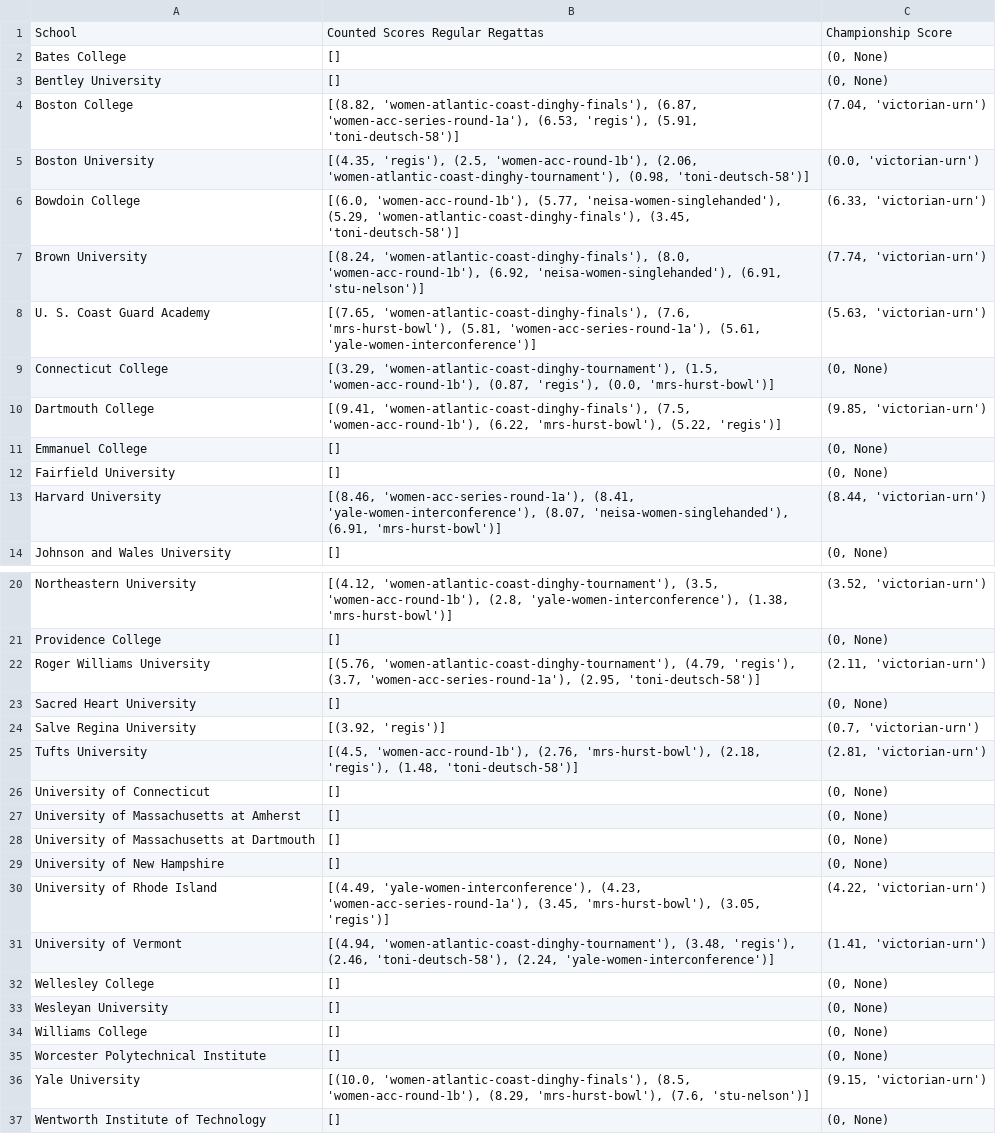
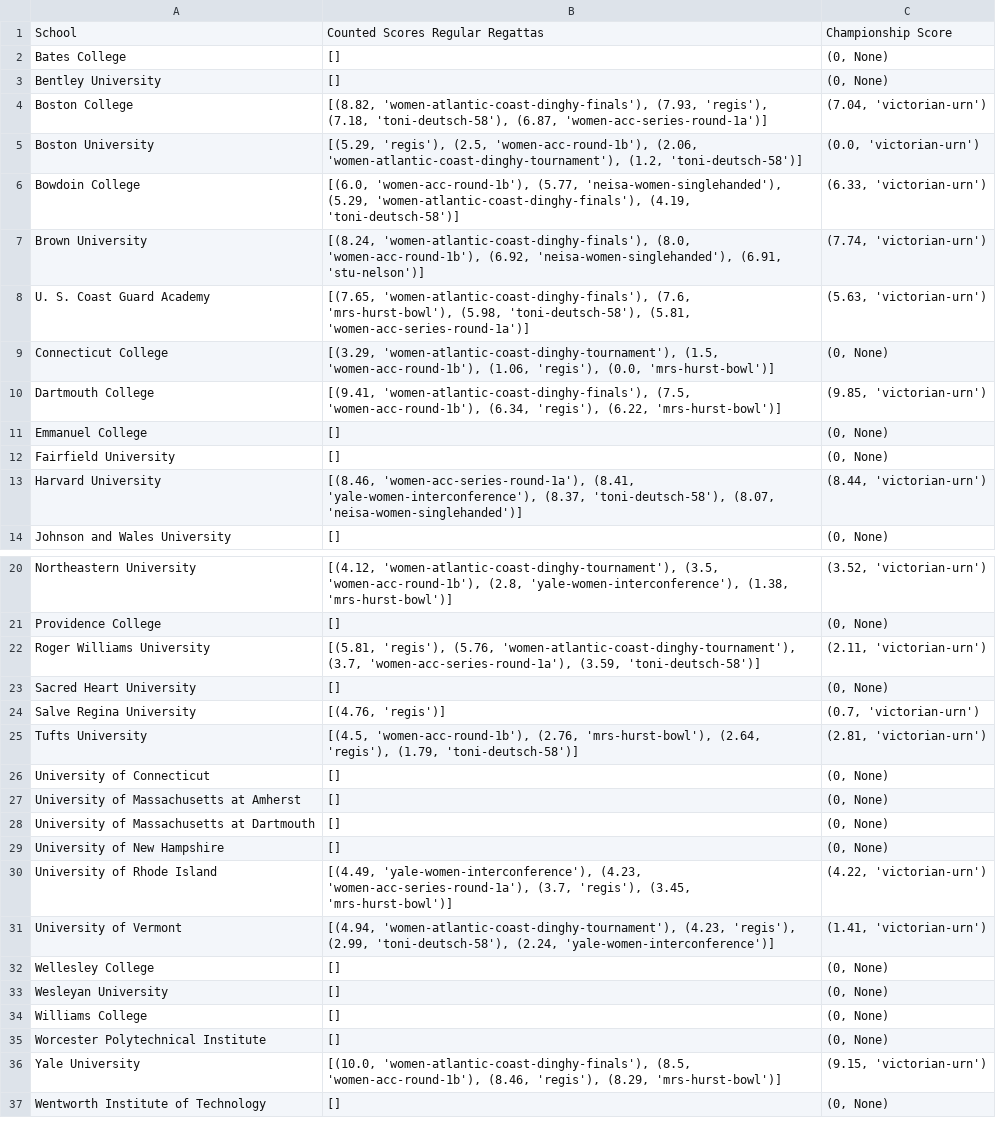
Before and after one commit to shaynebersin/NEISA-rankings, a CSV file: womens_component_scores.csv, drawn as a sheet; only a part is shown, gaps mark what is left out.

```diff
--- a/womens_component_scores.csv
+++ b/womens_component_scores.csv
@@ -3,12 +3,12 @@ Bates College,[],"(0, None)"
 Bentley University,[],"(0, None)"
-Boston College,"[(8.82, 'women-atlantic-coast-dinghy-finals'), (6.87, 'women-acc-series-round-1a'), (6.53, 'regis'), (5.91, 'toni-deutsch-58')]","(7.04, 'victorian-urn')"
-Boston University,"[(4.35, 'regis'), (2.5, 'women-acc-round-1b'), (2.06, 'women-atlantic-coast-dinghy-tournament'), (0.98, 'toni-deutsch-58')]","(0.0, 'victorian-urn')"
-Bowdoin College,"[(6.0, 'women-acc-round-1b'), (5.77, 'neisa-women-singlehanded'), (5.29, 'women-atlantic-coast-dinghy-finals'), (3.45, 'toni-deutsch-58')]","(6.33, 'victorian-urn')"
+Boston College,"[(8.82, 'women-atlantic-coast-dinghy-finals'), (7.93, 'regis'), (7.18, 'toni-deutsch-58'), (6.87, 'women-acc-series-round-1a')]","(7.04, 'victorian-urn')"
+Boston University,"[(5.29, 'regis'), (2.5, 'women-acc-round-1b'), (2.06, 'women-atlantic-coast-dinghy-tournament'), (1.2, 'toni-deutsch-58')]","(0.0, 'victorian-urn')"
+Bowdoin College,"[(6.0, 'women-acc-round-1b'), (5.77, 'neisa-women-singlehanded'), (5.29, 'women-atlantic-coast-dinghy-finals'), (4.19, 'toni-deutsch-58')]","(6.33, 'victorian-urn')"
 Brown University,"[(8.24, 'women-atlantic-coast-dinghy-finals'), (8.0, 'women-acc-round-1b'), (6.92, 'neisa-women-singlehanded'), (6.91, 'stu-nelson')]","(7.74, 'victorian-urn')"
-U. S. Coast Guard Academy,"[(7.65, 'women-atlantic-coast-dinghy-finals'), (7.6, 'mrs-hurst-bowl'), (5.81, 'women-acc-series-round-1a'), (5.61, 'yale-women-interconference')]","(5.63, 'victorian-urn')"
-Connecticut College,"[(3.29, 'women-atlantic-coast-dinghy-tournament'), (1.5, 'women-acc-round-1b'), (0.87, 'regis'), (0.0, 'mrs-hurst-bowl')]","(0, None)"
-Dartmouth College,"[(9.41, 'women-atlantic-coast-dinghy-finals'), (7.5, 'women-acc-round-1b'), (6.22, 'mrs-hurst-bowl'), (5.22, 'regis')]","(9.85, 'victorian-urn')"
+U. S. Coast Guard Academy,"[(7.65, 'women-atlantic-coast-dinghy-finals'), (7.6, 'mrs-hurst-bowl'), (5.98, 'toni-deutsch-58'), (5.81, 'women-acc-series-round-1a')]","(5.63, 'victorian-urn')"
+Connecticut College,"[(3.29, 'women-atlantic-coast-dinghy-tournament'), (1.5, 'women-acc-round-1b'), (1.06, 'regis'), (0.0, 'mrs-hurst-bowl')]","(0, None)"
+Dartmouth College,"[(9.41, 'women-atlantic-coast-dinghy-finals'), (7.5, 'women-acc-round-1b'), (6.34, 'regis'), (6.22, 'mrs-hurst-bowl')]","(9.85, 'victorian-urn')"
 Emmanuel College,[],"(0, None)"
 Fairfield University,[],"(0, None)"
-Harvard University,"[(8.46, 'women-acc-series-round-1a'), (8.41, 'yale-women-interconference'), (8.07, 'neisa-women-singlehanded'), (6.91, 'mrs-hurst-bowl')]","(8.44, 'victorian-urn')"
+Harvard University,"[(8.46, 'women-acc-series-round-1a'), (8.41, 'yale-women-interconference'), (8.37, 'toni-deutsch-58'), (8.07, 'neisa-women-singlehanded')]","(8.44, 'victorian-urn')"
 Johnson and Wales University,[],"(0, None)"
@@ -21,6 +21,6 @@ Northeastern University,"[(4.12, 'women-atlantic-coast-dinghy-tournament'), (3.5
 Providence College,[],"(0, None)"
-Roger Williams University,"[(5.76, 'women-atlantic-coast-dinghy-tournament'), (4.79, 'regis'), (3.7, 'women-acc-series-round-1a'), (2.95, 'toni-deutsch-58')]","(2.11, 'victorian-urn')"
+Roger Williams University,"[(5.81, 'regis'), (5.76, 'women-atlantic-coast-dinghy-tournament'), (3.7, 'women-acc-series-round-1a'), (3.59, 'toni-deutsch-58')]","(2.11, 'victorian-urn')"
 Sacred Heart University,[],"(0, None)"
-Salve Regina University,"[(3.92, 'regis')]","(0.7, 'victorian-urn')"
-Tufts University,"[(4.5, 'women-acc-round-1b'), (2.76, 'mrs-hurst-bowl'), (2.18, 'regis'), (1.48, 'toni-deutsch-58')]","(2.81, 'victorian-urn')"
+Salve Regina University,"[(4.76, 'regis')]","(0.7, 'victorian-urn')"
+Tufts University,"[(4.5, 'women-acc-round-1b'), (2.76, 'mrs-hurst-bowl'), (2.64, 'regis'), (1.79, 'toni-deutsch-58')]","(2.81, 'victorian-urn')"
 University of Connecticut,[],"(0, None)"
@@ -29,4 +29,4 @@ University of Massachusetts at Dartmouth,[],"(0, None)"
 University of New Hampshire,[],"(0, None)"
-University of Rhode Island,"[(4.49, 'yale-women-interconference'), (4.23, 'women-acc-series-round-1a'), (3.45, 'mrs-hurst-bowl'), (3.05, 'regis')]","(4.22, 'victorian-urn')"
-University of Vermont,"[(4.94, 'women-atlantic-coast-dinghy-tournament'), (3.48, 'regis'), (2.46, 'toni-deutsch-58'), (2.24, 'yale-women-interconference')]","(1.41, 'victorian-urn')"
+University of Rhode Island,"[(4.49, 'yale-women-interconference'), (4.23, 'women-acc-series-round-1a'), (3.7, 'regis'), (3.45, 'mrs-hurst-bowl')]","(4.22, 'victorian-urn')"
+University of Vermont,"[(4.94, 'women-atlantic-coast-dinghy-tournament'), (4.23, 'regis'), (2.99, 'toni-deutsch-58'), (2.24, 'yale-women-interconference')]","(1.41, 'victorian-urn')"
 Wellesley College,[],"(0, None)"
@@ -35,3 +35,3 @@ Williams College,[],"(0, None)"
 Worcester Polytechnical Institute,[],"(0, None)"
-Yale University,"[(10.0, 'women-atlantic-coast-dinghy-finals'), (8.5, 'women-acc-round-1b'), (8.29, 'mrs-hurst-bowl'), (7.6, 'stu-nelson')]","(9.15, 'victorian-urn')"
+Yale University,"[(10.0, 'women-atlantic-coast-dinghy-finals'), (8.5, 'women-acc-round-1b'), (8.46, 'regis'), (8.29, 'mrs-hurst-bowl')]","(9.15, 'victorian-urn')"
 Wentworth Institute of Technology,[],"(0, None)"
```
Also changed, not shown: womensrankings.csv.
